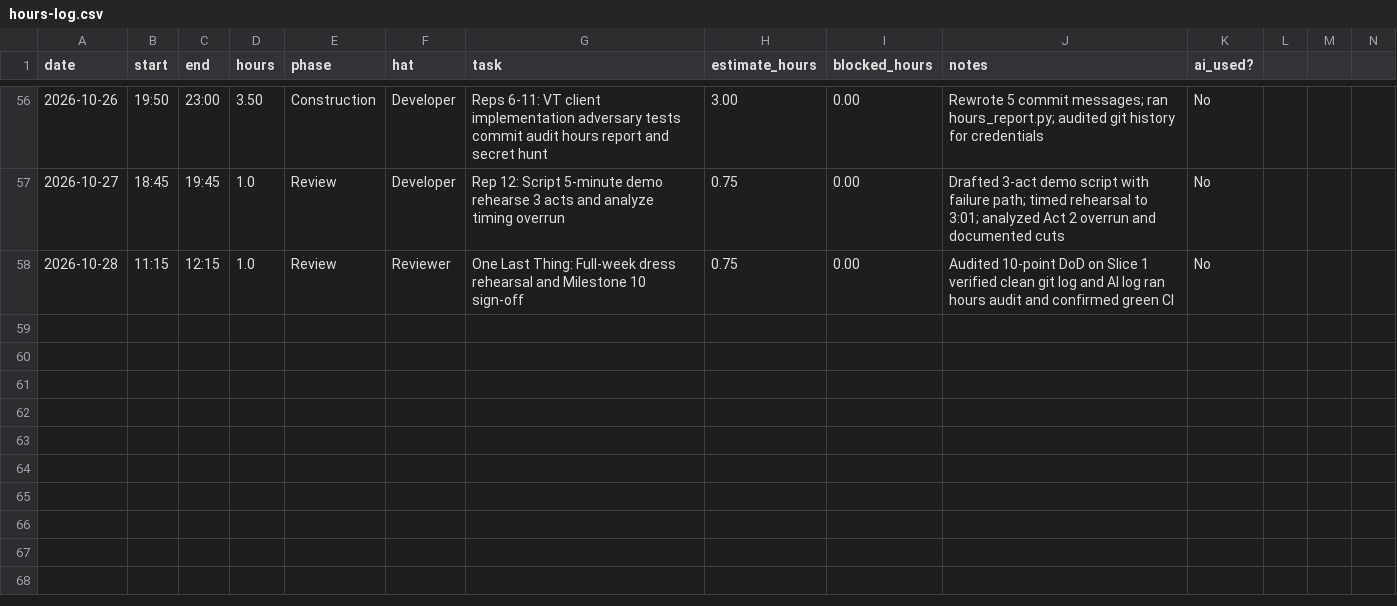
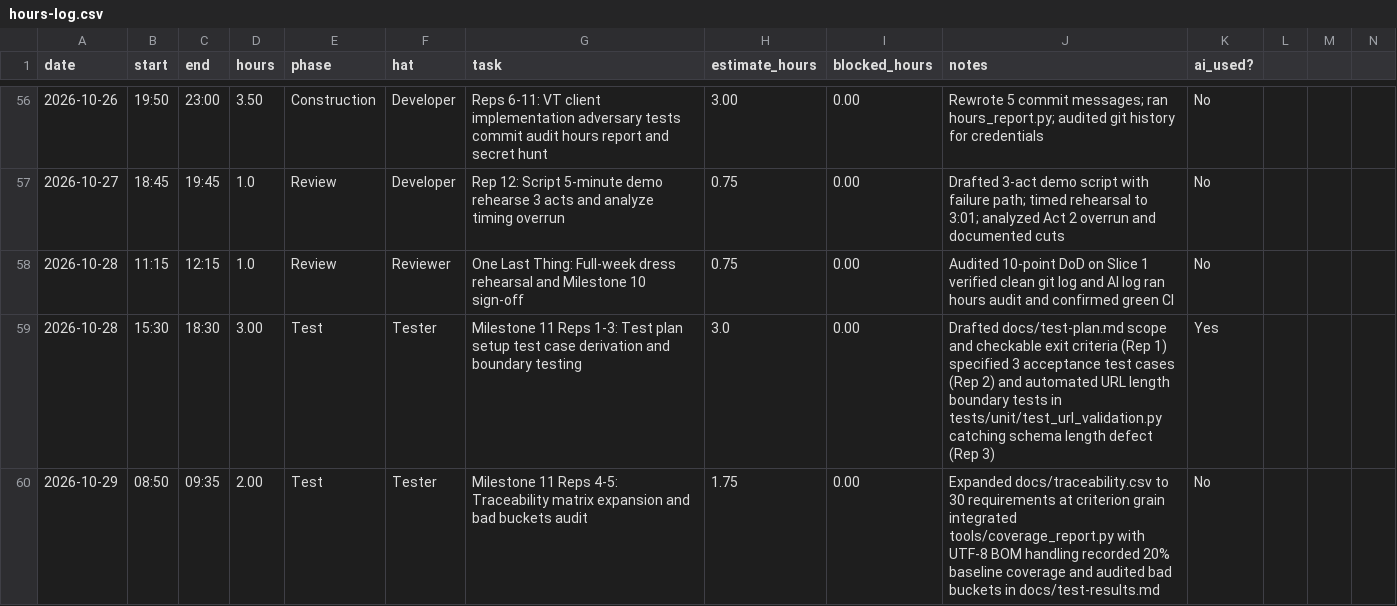
Before and after one commit to calebfuller1705/capstone, a CSV file: docs/hours-log.csv, drawn as a sheet; only a part is shown, gaps mark what is left out; the diff names each change by its address in the sheet, - before the commit and + after, or states it on an @@ line.

```diff
--- a/docs/hours-log.csv
+++ b/docs/hours-log.csv
+row 59: 2026-10-28 | 15:30 | 18:30 | 3.00 | Test | Tester | Milestone 11 Reps 1-3: Test plan setup test case derivation and boundary testing | 3.0 | 0.00 | Drafted docs/test-plan.md scope and checkable exit criteria (Rep 1) specified 3 acceptance test cases (Rep 2) and automated URL length boundary tests in tests/unit/test_url_validation.py catching schema length defect (Rep 3) | Yes
+row 60: 2026-10-29 | 08:50 | 09:35 | 2.00 | Test | Tester | Milestone 11 Reps 4-5: Traceability matrix expansion and bad buckets audit | 1.75 | 0.00 | Expanded docs/traceability.csv to 30 requirements at criterion grain integrated tools/coverage_report.py with UTF-8 BOM handling recorded 20% baseline coverage and audited bad buckets in docs/test-results.md | No
```
Also changed, not shown: 2 other files.
